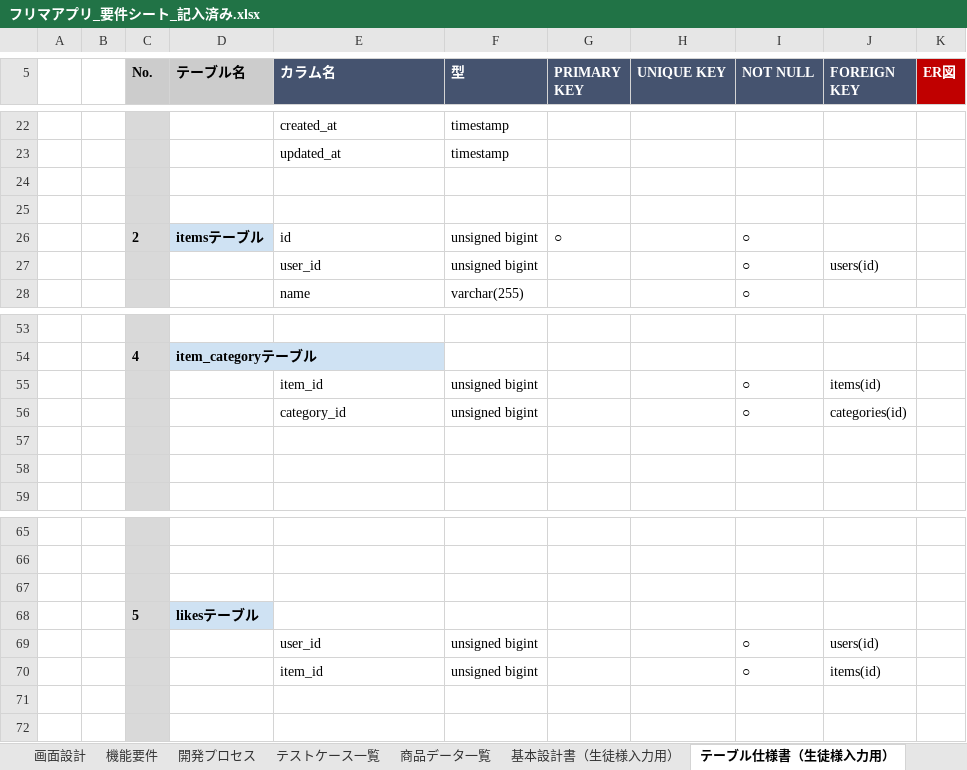
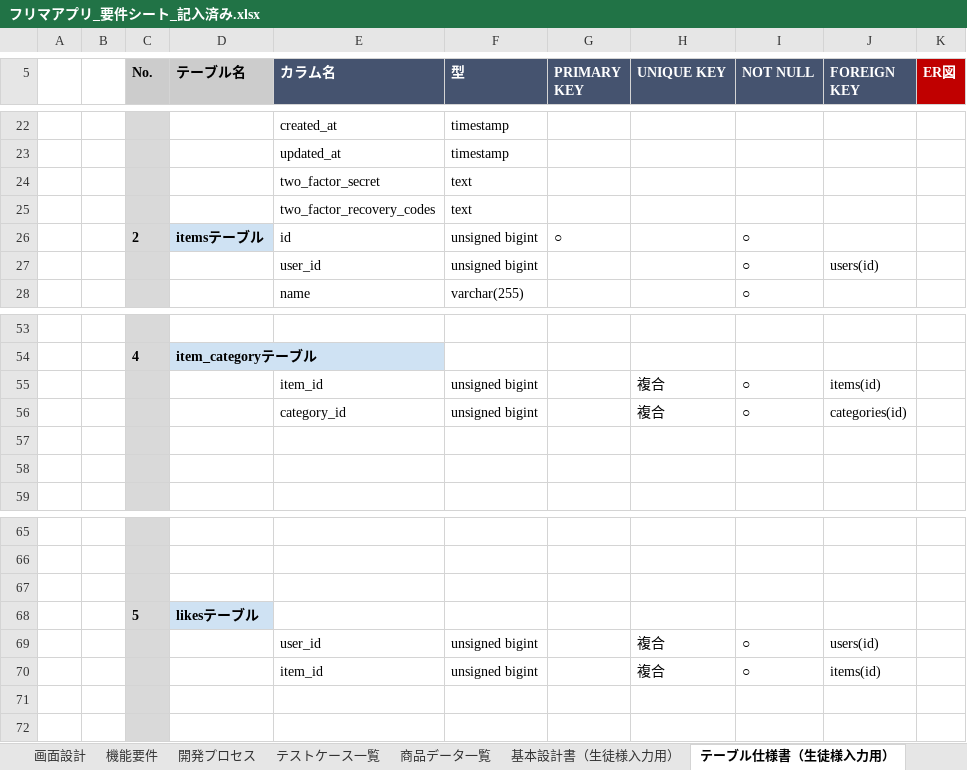
Before and after one commit to kayame0120-code/flea-market-app, an Excel workbook: docs/フリマアプリ_要件シート_記入済み.xlsx, sheet テーブル仕様書（生徒様入力用）, drawn as a sheet; only a part is shown, gaps mark what is left out; values as stored, in another font and other column widths than the file's, no borders; charts and pictures not drawn; the diff names each change by its address in the sheet, - before the commit and + after, or states it on an @@ line.

```diff
--- a/docs/フリマアプリ_要件シート_記入済み.xlsx (sheet テーブル仕様書（生徒様入力用）)
+++ b/docs/フリマアプリ_要件シート_記入済み.xlsx (sheet テーブル仕様書（生徒様入力用）)
-row 24: (empty)
+row 24:  |  |  |  | two_factor_secret | text
-row 25: (empty)
+row 25:  |  |  |  | two_factor_recovery_codes | text
-H55:H56 (UNIQUE KEY): (empty)
+H55:H56 (UNIQUE KEY): 複合
-H69:H70 (UNIQUE KEY): (empty)
+H69:H70 (UNIQUE KEY): 複合
```
Also changed, not shown: sheet 基本設計書（生徒様入力用）, charts or pictures, 5 other files.
